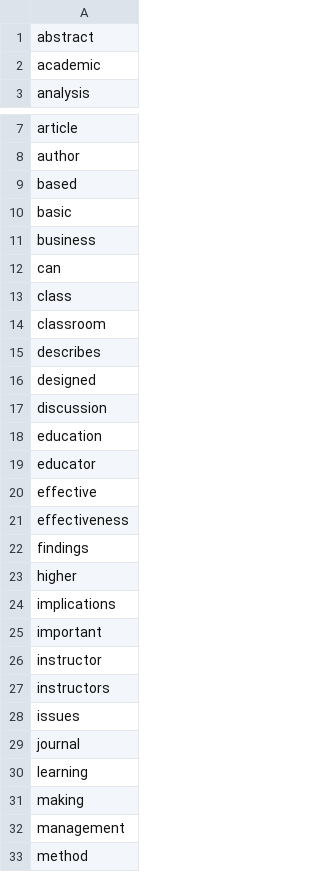
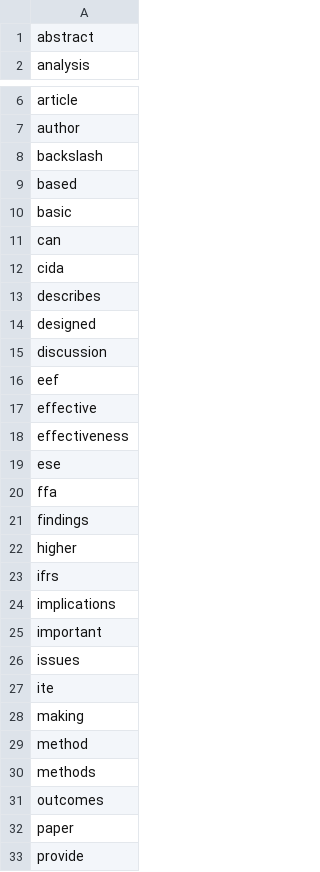
Before and after one commit to Fairlane100/SOTL-project, a CSV file: SOTL-stoplist primary 7-18-16.csv, drawn as a sheet; only a part is shown, gaps mark what is left out; the shorter side is filled out with more unchanged rows; the diff covers the shown part only.

Commit message:
Add files via upload

```diff
--- a/SOTL-stoplist primary 7-18-16.csv
+++ b/SOTL-stoplist primary 7-18-16.csv
@@ -1,3 +1,2 @@
 abstract
-academic
 analysis
@@ -8,8 +7,7 @@ article
 author
+backslash
 based
 basic
-business
 can
-class
-classroom
+cida
 describes
@@ -17,17 +15,15 @@ designed
 discussion
-education
-educator
+eef
 effective
 effectiveness
+ese
+ffa
 findings
 higher
+ifrs
 implications
 important
-instructor
-instructors
 issues
-journal
-learning
+ite
 making
-management
 method
```
Also changed, not shown: 8 removed rows, 1 moved row and 1 edited cell elsewhere in this file.
